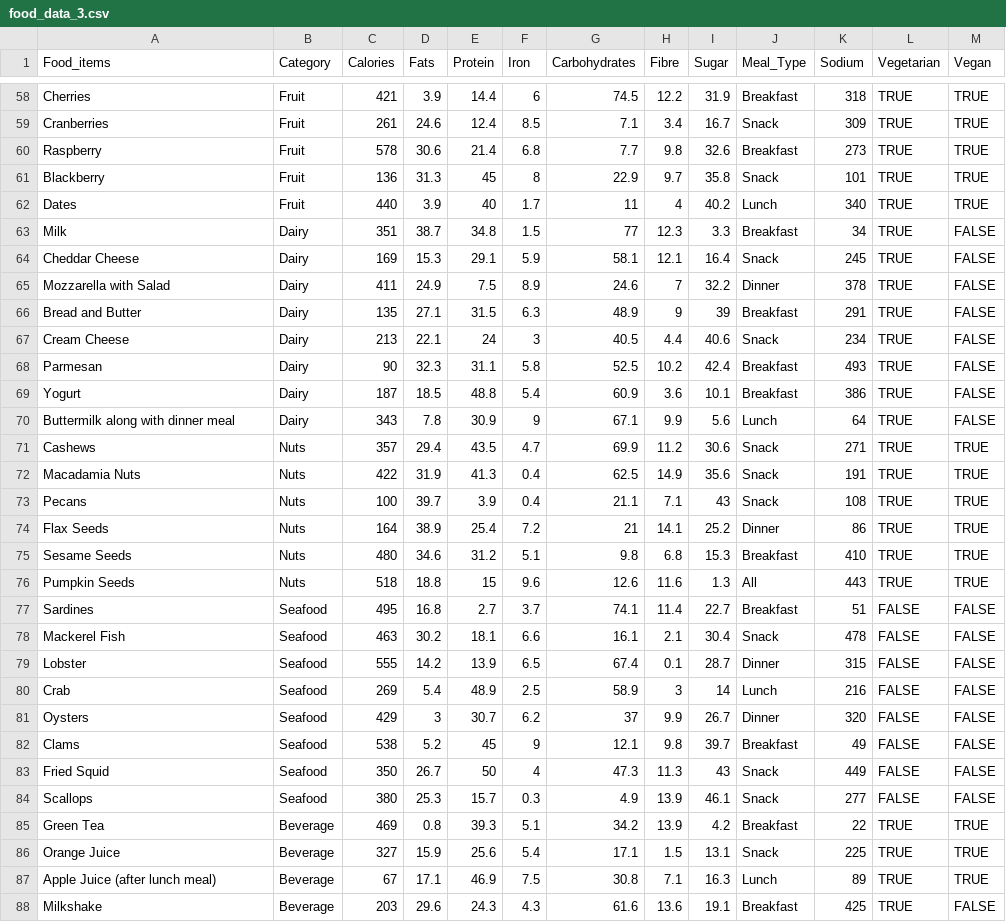
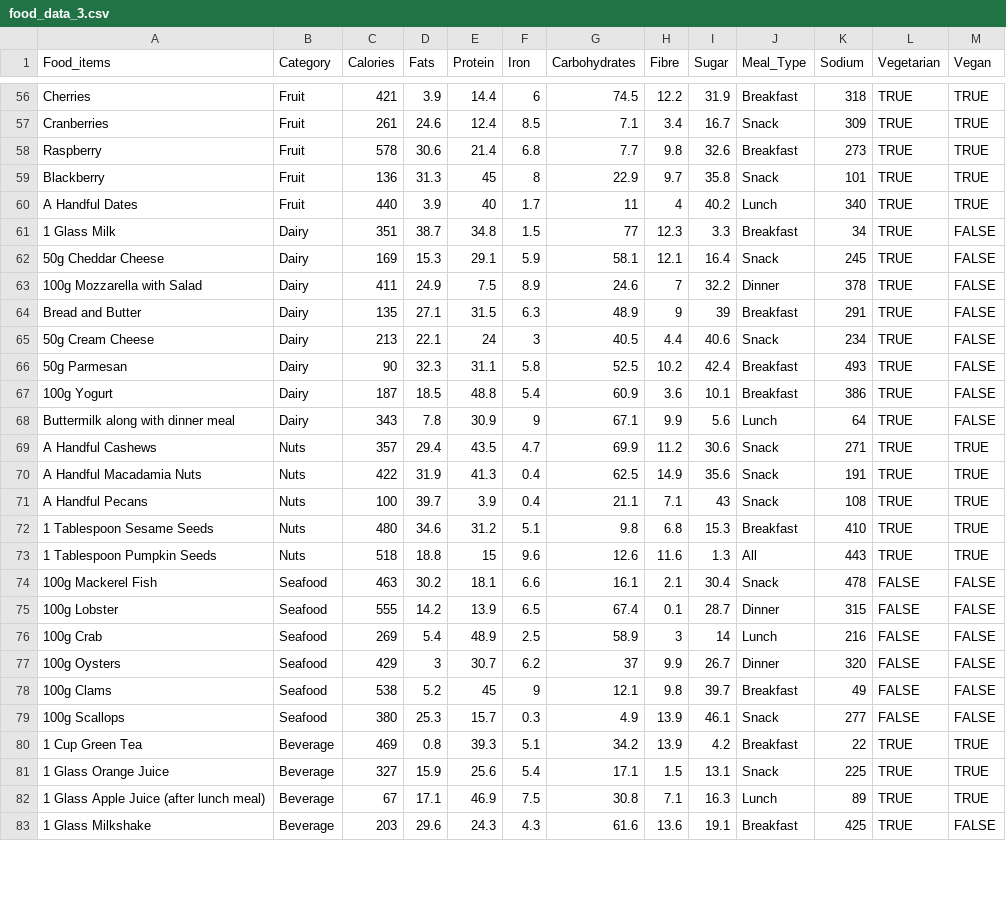
Before and after one commit to pranav1-git/new-diet-recommendation-system-available, a CSV file: food_data_3.csv, drawn as a sheet; only a part is shown, gaps mark what is left out; the diff covers the shown part only.

```diff
--- a/food_data_3.csv
+++ b/food_data_3.csv
@@ -61,28 +59,25 @@ Raspberry,Fruit,578,30.6,21.4,6.8,7.7,9.8,32.6,Breakfast,273,TRUE,TRUE
 Blackberry,Fruit,136,31.3,45,8,22.9,9.7,35.8,Snack,101,TRUE,TRUE
-Dates,Fruit,440,3.9,40,1.7,11,4,40.2,Lunch,340,TRUE,TRUE
-Milk,Dairy,351,38.7,34.8,1.5,77,12.3,3.3,Breakfast,34,TRUE,FALSE
-Cheddar Cheese,Dairy,169,15.3,29.1,5.9,58.1,12.1,16.4,Snack,245,TRUE,FALSE
-Mozzarella with Salad,Dairy,411,24.9,7.5,8.9,24.6,7,32.2,Dinner,378,TRUE,FALSE
+A Handful Dates,Fruit,440,3.9,40,1.7,11,4,40.2,Lunch,340,TRUE,TRUE
+1 Glass Milk,Dairy,351,38.7,34.8,1.5,77,12.3,3.3,Breakfast,34,TRUE,FALSE
+50g Cheddar Cheese,Dairy,169,15.3,29.1,5.9,58.1,12.1,16.4,Snack,245,TRUE,FALSE
+100g Mozzarella with Salad,Dairy,411,24.9,7.5,8.9,24.6,7,32.2,Dinner,378,TRUE,FALSE
 Bread and Butter,Dairy,135,27.1,31.5,6.3,48.9,9,39,Breakfast,291,TRUE,FALSE
-Cream Cheese,Dairy,213,22.1,24,3,40.5,4.4,40.6,Snack,234,TRUE,FALSE
-Parmesan,Dairy,90,32.3,31.1,5.8,52.5,10.2,42.4,Breakfast,493,TRUE,FALSE
-Yogurt,Dairy,187,18.5,48.8,5.4,60.9,3.6,10.1,Breakfast,386,TRUE,FALSE
+50g Cream Cheese,Dairy,213,22.1,24,3,40.5,4.4,40.6,Snack,234,TRUE,FALSE
+50g Parmesan,Dairy,90,32.3,31.1,5.8,52.5,10.2,42.4,Breakfast,493,TRUE,FALSE
+100g Yogurt,Dairy,187,18.5,48.8,5.4,60.9,3.6,10.1,Breakfast,386,TRUE,FALSE
 Buttermilk along with dinner meal,Dairy,343,7.8,30.9,9,67.1,9.9,5.6,Lunch,64,TRUE,FALSE
-Cashews,Nuts,357,29.4,43.5,4.7,69.9,11.2,30.6,Snack,271,TRUE,TRUE
-Macadamia Nuts,Nuts,422,31.9,41.3,0.4,62.5,14.9,35.6,Snack,191,TRUE,TRUE
-Pecans,Nuts,100,39.7,3.9,0.4,21.1,7.1,43,Snack,108,TRUE,TRUE
-Flax Seeds,Nuts,164,38.9,25.4,7.2,21,14.1,25.2,Dinner,86,TRUE,TRUE
-Sesame Seeds,Nuts,480,34.6,31.2,5.1,9.8,6.8,15.3,Breakfast,410,TRUE,TRUE
-Pumpkin Seeds,Nuts,518,18.8,15,9.6,12.6,11.6,1.3,All,443,TRUE,TRUE
-Sardines,Seafood,495,16.8,2.7,3.7,74.1,11.4,22.7,Breakfast,51,FALSE,FALSE
-Mackerel Fish,Seafood,463,30.2,18.1,6.6,16.1,2.1,30.4,Snack,478,FALSE,FALSE
-Lobster,Seafood,555,14.2,13.9,6.5,67.4,0.1,28.7,Dinner,315,FALSE,FALSE
-Crab,Seafood,269,5.4,48.9,2.5,58.9,3,14,Lunch,216,FALSE,FALSE
-Oysters,Seafood,429,3,30.7,6.2,37,9.9,26.7,Dinner,320,FALSE,FALSE
-Clams,Seafood,538,5.2,45,9,12.1,9.8,39.7,Breakfast,49,FALSE,FALSE
-Fried Squid,Seafood,350,26.7,50,4,47.3,11.3,43,Snack,449,FALSE,FALSE
-Scallops,Seafood,380,25.3,15.7,0.3,4.9,13.9,46.1,Snack,277,FALSE,FALSE
-Green Tea,Beverage,469,0.8,39.3,5.1,34.2,13.9,4.2,Breakfast,22,TRUE,TRUE
-Orange Juice,Beverage,327,15.9,25.6,5.4,17.1,1.5,13.1,Snack,225,TRUE,TRUE
-Apple Juice (after lunch meal),Beverage,67,17.1,46.9,7.5,30.8,7.1,16.3,Lunch,89,TRUE,TRUE
-Milkshake,Beverage,203,29.6,24.3,4.3,61.6,13.6,19.1,Breakfast,425,TRUE,FALSE
+A Handful Cashews,Nuts,357,29.4,43.5,4.7,69.9,11.2,30.6,Snack,271,TRUE,TRUE
+A Handful Macadamia Nuts,Nuts,422,31.9,41.3,0.4,62.5,14.9,35.6,Snack,191,TRUE,TRUE
+A Handful Pecans,Nuts,100,39.7,3.9,0.4,21.1,7.1,43,Snack,108,TRUE,TRUE
+1 Tablespoon Sesame Seeds,Nuts,480,34.6,31.2,5.1,9.8,6.8,15.3,Breakfast,410,TRUE,TRUE
+1 Tablespoon Pumpkin Seeds,Nuts,518,18.8,15,9.6,12.6,11.6,1.3,All,443,TRUE,TRUE
+100g Mackerel Fish,Seafood,463,30.2,18.1,6.6,16.1,2.1,30.4,Snack,478,FALSE,FALSE
+100g Lobster,Seafood,555,14.2,13.9,6.5,67.4,0.1,28.7,Dinner,315,FALSE,FALSE
+100g Crab,Seafood,269,5.4,48.9,2.5,58.9,3,14,Lunch,216,FALSE,FALSE
+100g Oysters,Seafood,429,3,30.7,6.2,37,9.9,26.7,Dinner,320,FALSE,FALSE
+100g Clams,Seafood,538,5.2,45,9,12.1,9.8,39.7,Breakfast,49,FALSE,FALSE
+100g Scallops,Seafood,380,25.3,15.7,0.3,4.9,13.9,46.1,Snack,277,FALSE,FALSE
+1 Cup Green Tea,Beverage,469,0.8,39.3,5.1,34.2,13.9,4.2,Breakfast,22,TRUE,TRUE
+1 Glass Orange Juice,Beverage,327,15.9,25.6,5.4,17.1,1.5,13.1,Snack,225,TRUE,TRUE
+1 Glass Apple Juice (after lunch meal),Beverage,67,17.1,46.9,7.5,30.8,7.1,16.3,Lunch,89,TRUE,TRUE
+1 Glass Milkshake,Beverage,203,29.6,24.3,4.3,61.6,13.6,19.1,Breakfast,425,TRUE,FALSE
```
Also changed, not shown: 2 removed rows and 42 edited cells elsewhere in this file.
